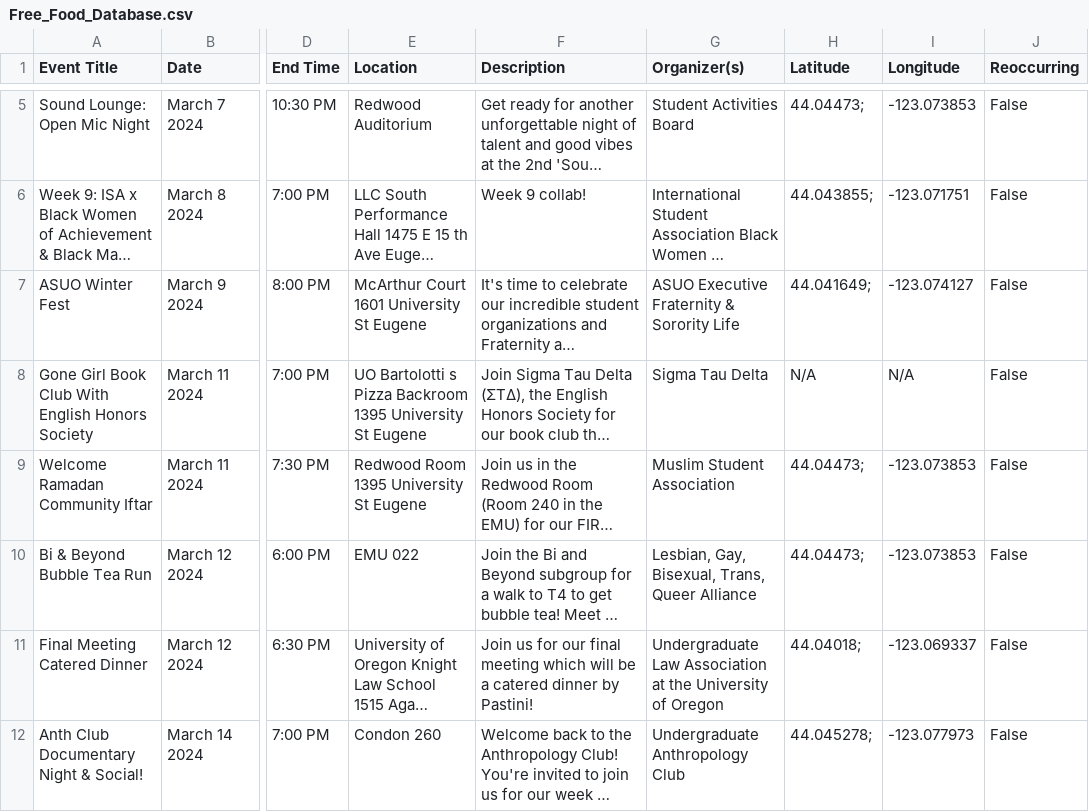
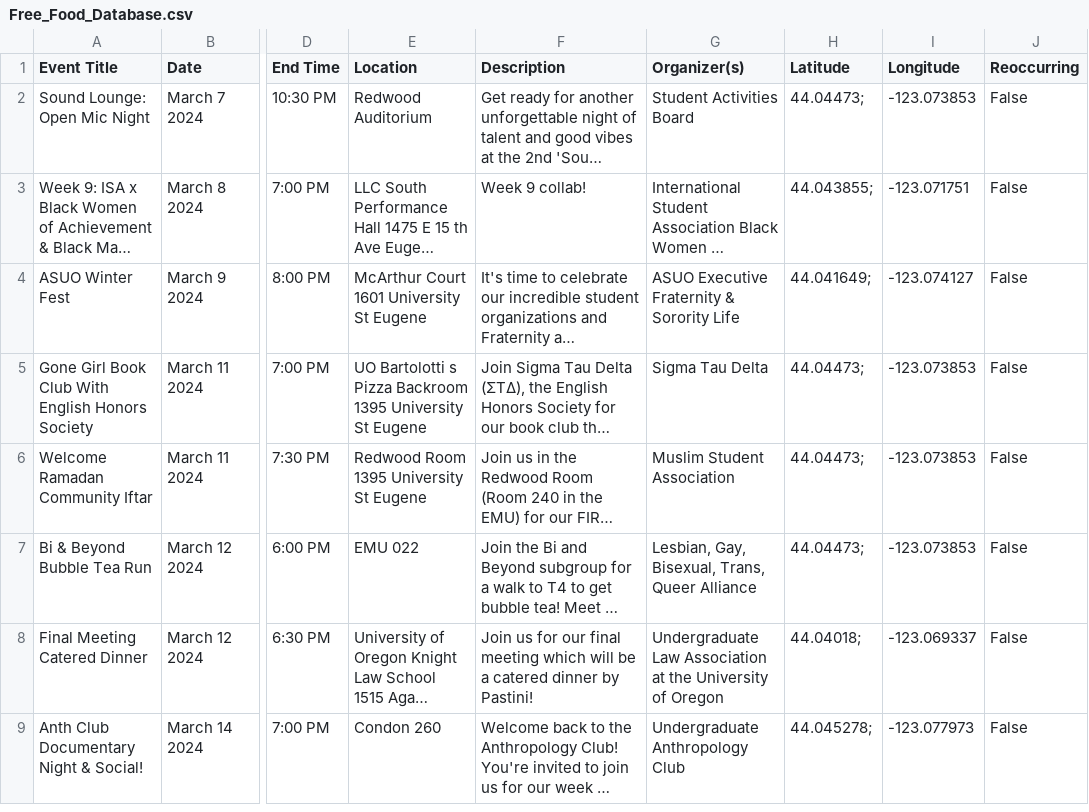
Before and after one commit to kittkod/422-winter-project2, a CSV file: Free_Food_Database.csv, drawn as a sheet; only a part is shown, gaps mark what is left out; long unchanged cells end in …; addresses are those after the commit; the diff covers the shown part only; the diff names each change by its address in the sheet, - before the commit and + after, or states it on an @@ line.

```diff
--- a/Free_Food_Database.csv
+++ b/Free_Food_Database.csv
-H5 (Latitude): N/A
+H5 (Latitude): 44.04473;
-I5 (Longitude): N/A
+I5 (Longitude): -123.073853
```
Also changed, not shown: 6 added rows, 10 removed rows and 1 edited cell elsewhere in this file, 4 other files.
